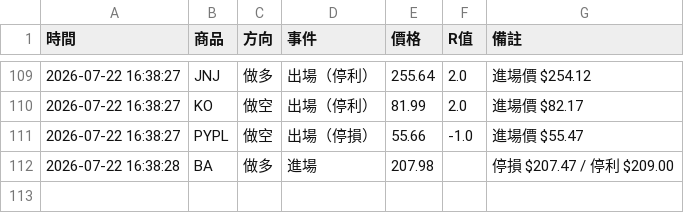
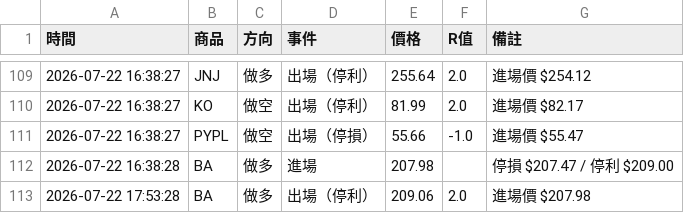
Before and after one commit to stupidyaoyao/my-quant-project, a CSV file: orb_log.csv, drawn as a sheet; only a part is shown, gaps mark what is left out.

```diff
--- a/orb_log.csv
+++ b/orb_log.csv
@@ -112 +112,2 @@
 2026-07-22 16:38:28,BA,做多,進場,207.98,,停損 $207.47 / 停利 $209.00
+2026-07-22 17:53:28,BA,做多,出場（停利）,209.06,2.0,進場價 $207.98
```
Also changed, not shown: 1 other file.
